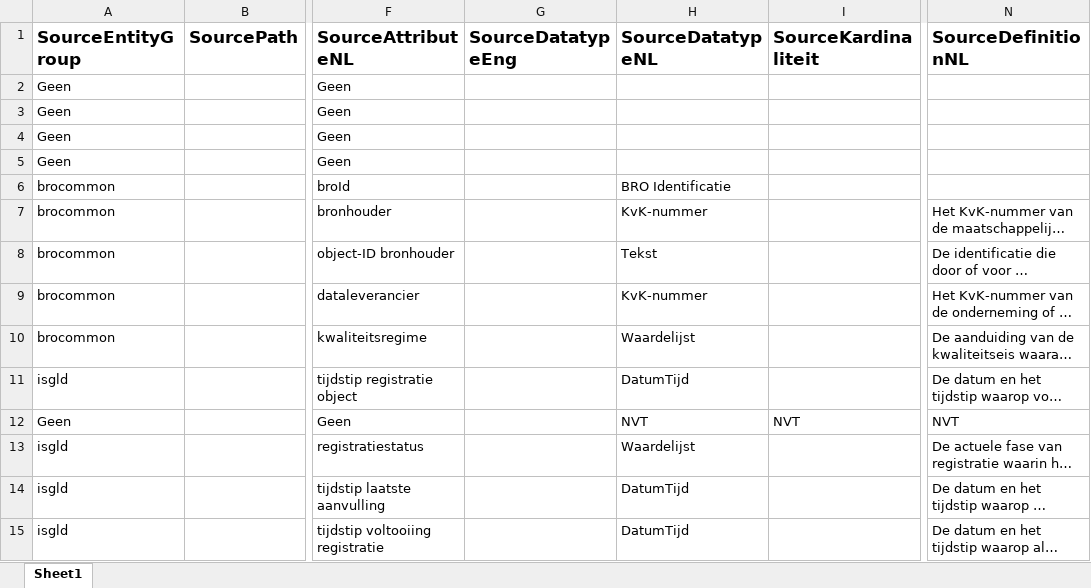
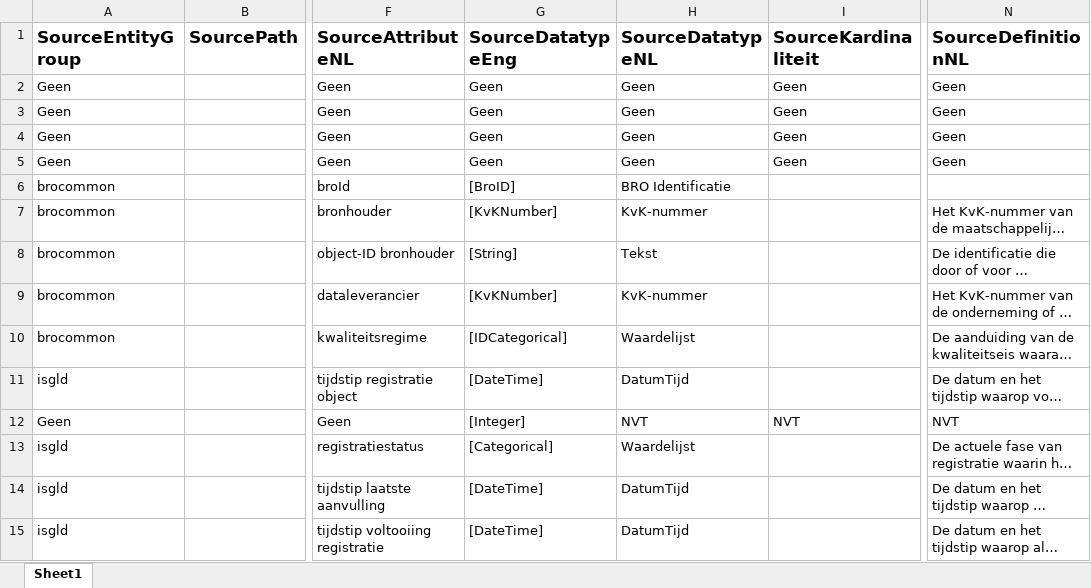
Before and after one commit to QC-Protocol/BronDatamodel, an Excel workbook: BROMappings/Mapping en definitie BRO GLD.xlsx, sheet Sheet1, drawn as a sheet; only a part is shown, gaps mark what is left out; long unchanged cells end in …; values as stored, in another font and other column widths than the file's, no borders; the diff covers the shown part only; the diff names each change by its address in the sheet, - before the commit and + after, or states it on an @@ line.

Commit message:
Suppletion SourceDatatype and correction EventDate
Column SourceDatatype is suppleted, EventDate is now corrected in DateTime for all objects

```diff
--- a/BROMappings/Mapping en definitie BRO GLD.xlsx (sheet Sheet1)
+++ b/BROMappings/Mapping en definitie BRO GLD.xlsx (sheet Sheet1)
-G2:G5 (SourceDatatypeEng): (empty)
+G2:G5 (SourceDatatypeEng): Geen
-H2:H5 (SourceDatatypeNL): (empty)
+H2:H5 (SourceDatatypeNL): Geen
-I2:I5 (SourceKardinaliteit): (empty)
+I2:I5 (SourceKardinaliteit): Geen
-N2:N5 (SourceDefinitionNL): (empty)
+N2:N5 (SourceDefinitionNL): Geen
-G6 (SourceDatatypeEng): (empty)
+G6 (SourceDatatypeEng): [BroID]
-G7 (SourceDatatypeEng): (empty)
+G7 (SourceDatatypeEng): [KvKNumber]
-G8 (SourceDatatypeEng): (empty)
+G8 (SourceDatatypeEng): [String]
-G9 (SourceDatatypeEng): (empty)
+G9 (SourceDatatypeEng): [KvKNumber]
-G10 (SourceDatatypeEng): (empty)
+G10 (SourceDatatypeEng): [IDCategorical]
-G11 (SourceDatatypeEng): (empty)
+G11 (SourceDatatypeEng): [DateTime]
-G12 (SourceDatatypeEng): (empty)
+G12 (SourceDatatypeEng): [Integer]
-G13 (SourceDatatypeEng): (empty)
+G13 (SourceDatatypeEng): [Categorical]
-G14:G15 (SourceDatatypeEng): (empty)
+G14:G15 (SourceDatatypeEng): [DateTime]
```
Also changed, not shown: 37 edited cells and cell formats elsewhere in this sheet, BROMappings/Mapping en definitie BRO GMN.xlsx, BROMappings/Mapping en definitie BRO GMW.xlsx.
